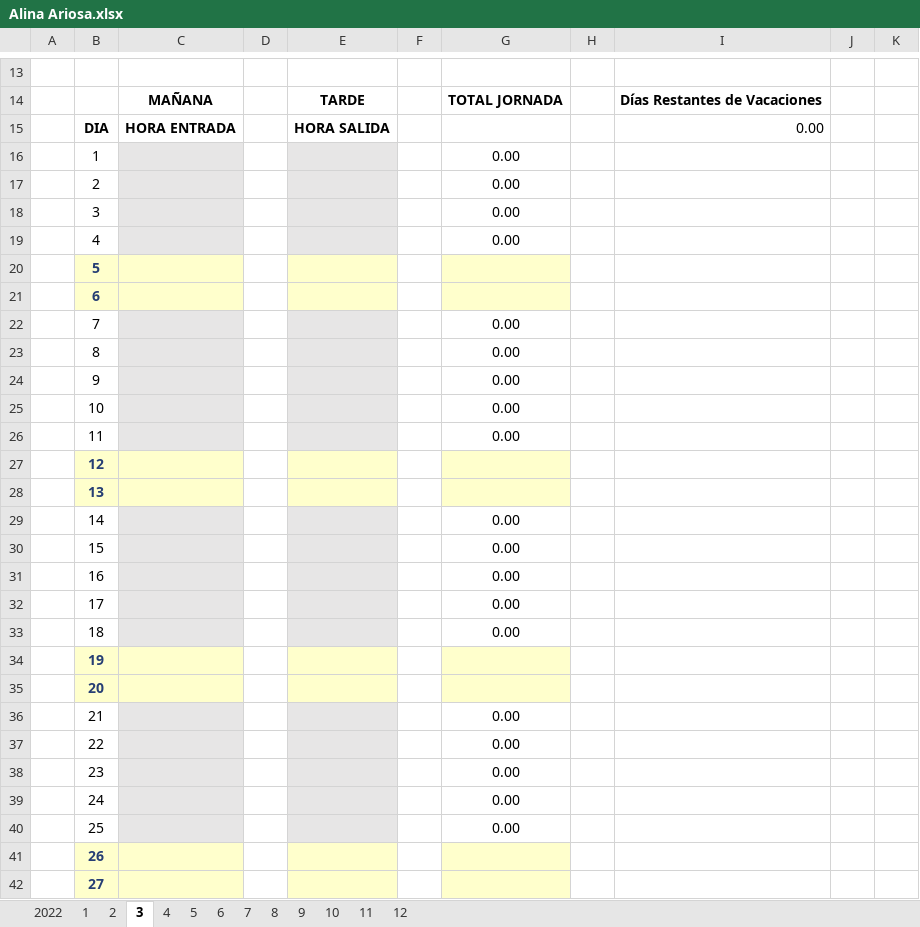
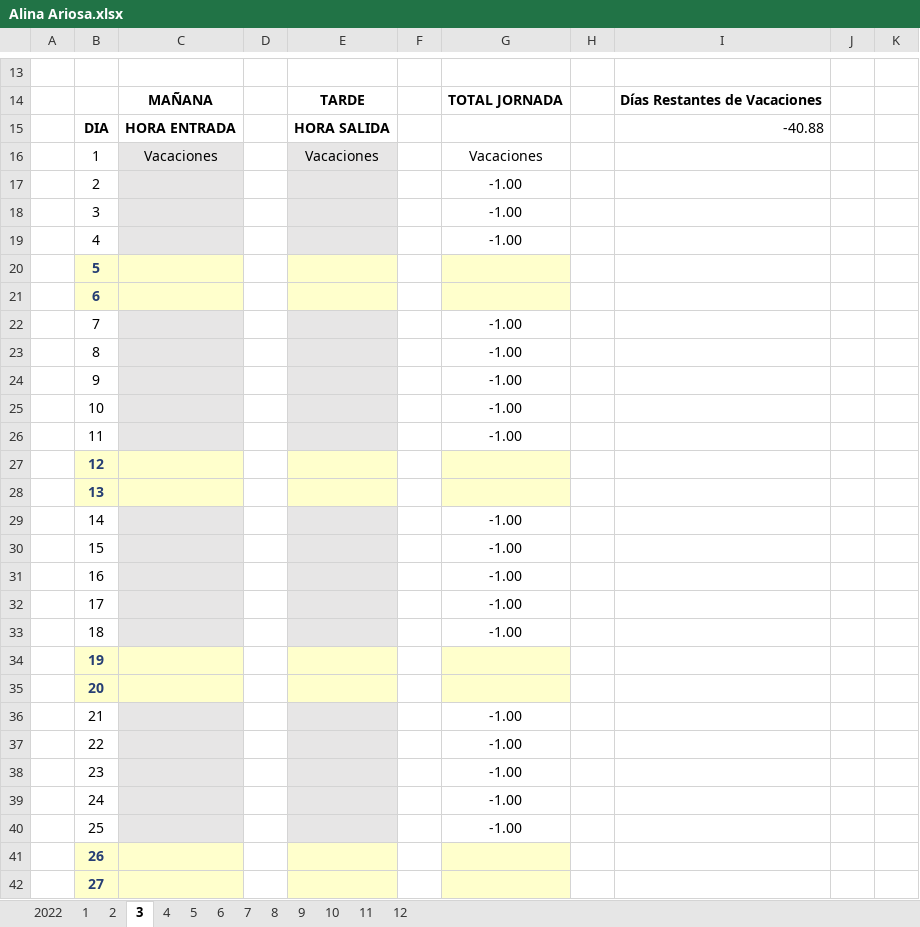
Before and after one commit to Rafa-Gayoso/PLB-Schedules, an Excel workbook: config_files/Horarios/Palobiofarma, S.L Mataró/Alina Ariosa.xlsx, sheet 3, drawn as a sheet; only a part is shown, gaps mark what is left out; values as stored, in another font and other column widths than the file's, no borders; charts and pictures not drawn; removed rows and columns are numbered as before the commit, all else as after; the diff covers the shown part only; the diff names each change by its address in the sheet, - before the commit and + after, or states it on an @@ line.

```diff
--- a/config_files/Horarios/Palobiofarma, S.L Mataró/Alina Ariosa.xlsx (sheet 3)
+++ b/config_files/Horarios/Palobiofarma, S.L Mataró/Alina Ariosa.xlsx (sheet 3)
-I15: 0.00
+I15: -40.88
-row 16:  | 1 |  |  |  |  | 0.00
-row 17:  | 2 |  |  |  |  | 0.00
-row 18:  | 3 |  |  |  |  | 0.00
-row 19:  | 4 |  |  |  |  | 0.00
+row 16:  | 1 | Vacaciones |  | Vacaciones |  | Vacaciones
+row 17:  | 2 |  |  |  |  | -1.00
+row 18:  | 3 |  |  |  |  | -1.00
+row 19:  | 4 |  |  |  |  | -1.00
-G22:G26: 0.00
+G22:G26: -1.00
-G29:G33: 0.00
+G29:G33: -1.00
-G36:G40: 0.00
+G36:G40: -1.00
```
Also changed, not shown: 6 edited cells elsewhere in this sheet, sheet 2, sheet 1, sheet 2022, sheet 9, sheet 8, sheet 5, 6 more sheets, charts or pictures, config_files/Horarios/Palobiofarma, S.L Mataró/María Begoña Hernández.xlsx, 8 other files.
